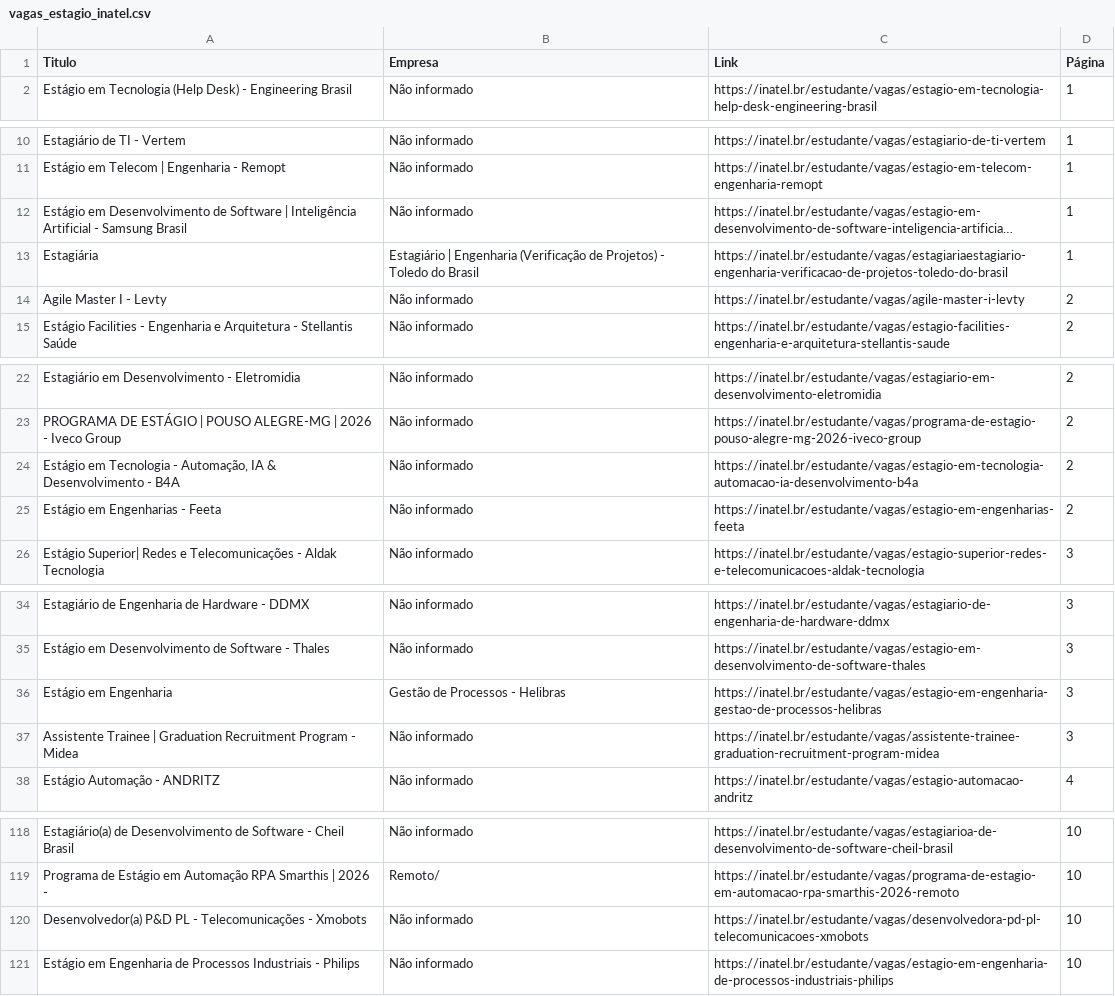
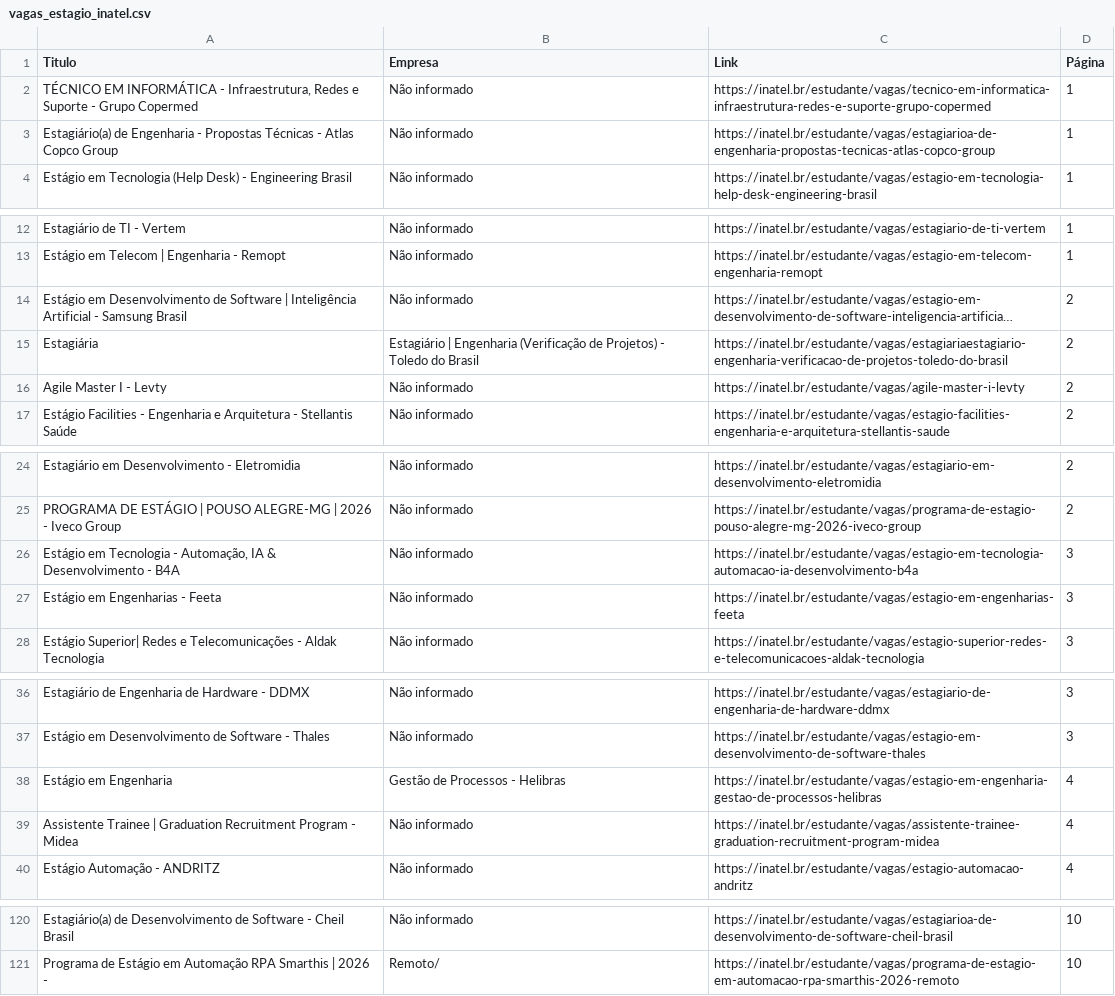
Before and after one commit to Joao0015/inatel-vagas-bot2.0, a CSV file: vagas_estagio_inatel.csv, drawn as a sheet; only a part is shown, gaps mark what is left out; long unchanged cells end in …; removed rows and columns are numbered as before the commit, all else as after; the diff covers the shown part only; the diff names each change by its address in the sheet, - before the commit and + after, or states it on an @@ line.

```diff
--- a/vagas_estagio_inatel.csv
+++ b/vagas_estagio_inatel.csv
+row 2: TÉCNICO EM INFORMÁTICA - Infraestrutura, Redes e Suporte - Grupo Copermed | Não informado | https://inatel.br/estudante/vagas/tecnico-em-informatica-infraestrutura-redes-e-suporte-grupo-copermed | 1
+row 3: Estagiário(a) de Engenharia - Propostas Técnicas - Atlas Copco Group | Não informado | https://inatel.br/estudante/vagas/estagiarioa-de-engenharia-propostas-tecnicas-atlas-copco-group | 1
-D14:D15 (Página): 1
+D14:D15 (Página): 2
-D26:D27 (Página): 2
+D26:D27 (Página): 3
-D38:D39 (Página): 3
+D38:D39 (Página): 4
-row 120: Desenvolvedor(a) P&D PL - Telecomunicações - Xmobots | Não informado | https://inatel.br/estudante/vagas/desenvolvedora-pd-pl-telecomunicacoes-xmobots | 10
-row 121: Estágio em Engenharia de Processos Industriais - Philips | Não informado | https://inatel.br/estudante/vagas/estagio-em-engenharia-de-processos-industriais-philips | 10
```
Also changed, not shown: 12 edited cells elsewhere in this file.
